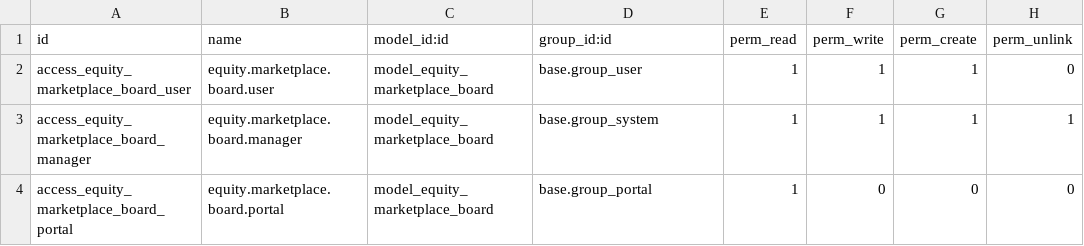
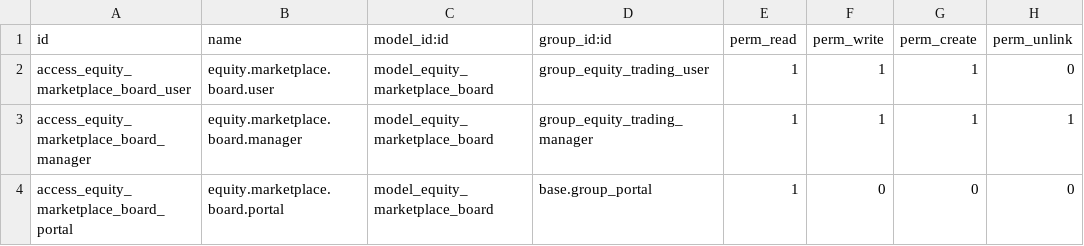
Before and after one commit to icloudsolutions/ics_altahtheeb_equity_trading, a CSV file: security/ir.model.access.csv, drawn as a sheet.

```diff
--- a/security/ir.model.access.csv
+++ b/security/ir.model.access.csv
@@ -1,4 +1,4 @@
 id,name,model_id:id,group_id:id,perm_read,perm_write,perm_create,perm_unlink
-access_equity_marketplace_board_user,equity.marketplace.board.user,model_equity_marketplace_board,base.group_user,1,1,1,0
-access_equity_marketplace_board_manager,equity.marketplace.board.manager,model_equity_marketplace_board,base.group_system,1,1,1,1
+access_equity_marketplace_board_user,equity.marketplace.board.user,model_equity_marketplace_board,group_equity_trading_user,1,1,1,0
+access_equity_marketplace_board_manager,equity.marketplace.board.manager,model_equity_marketplace_board,group_equity_trading_manager,1,1,1,1
 access_equity_marketplace_board_portal,equity.marketplace.board.portal,model_equity_marketplace_board,base.group_portal,1,0,0,0
```
Also changed, not shown: 13 other files.
